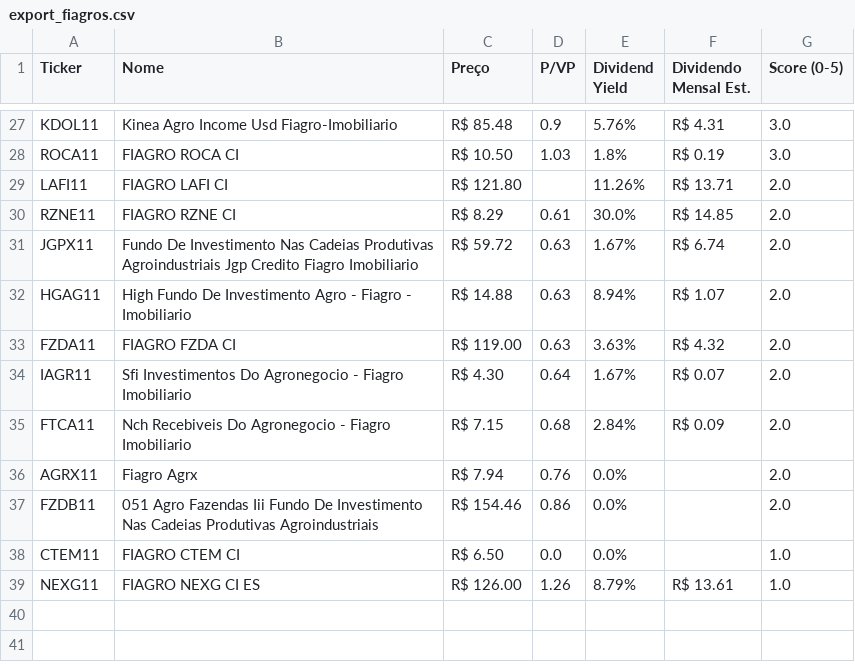
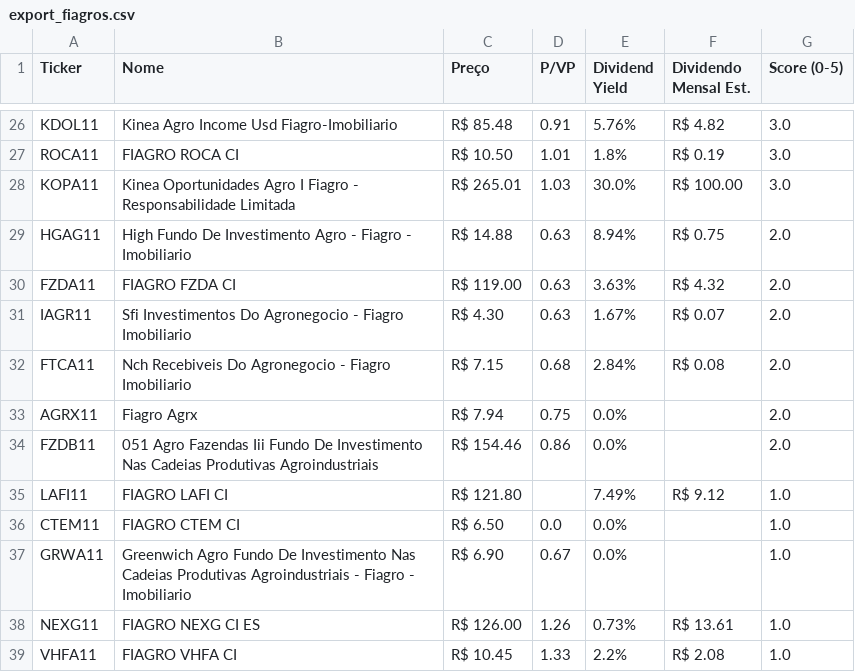
Before and after one commit to jucelinoss/radar_fundamentalista_b3, a CSV file: dev/export_fiagros.csv, drawn as a sheet; only a part is shown, gaps mark what is left out; removed rows and columns are numbered as before the commit, all else as after; the diff covers the shown part only; the diff names each change by its address in the sheet, - before the commit and + after, or states it on an @@ line.

```diff
--- a/dev/export_fiagros.csv
+++ b/dev/export_fiagros.csv
-D26 (P/VP): 0.9
+D26 (P/VP): 0.91
-F26 (Dividendo Mensal Est.): R$ 4.31
+F26 (Dividendo Mensal Est.): R$ 4.82
-D27 (P/VP): 1.03
+D27 (P/VP): 1.01
-row 29: LAFI11 | FIAGRO LAFI CI | R$ 121.80 |  | 11.26% | R$ 13.71 | 2.0
-row 30: RZNE11 | FIAGRO RZNE CI | R$ 8.29 | 0.61 | 30.0% | R$ 14.85 | 2.0
-row 31: JGPX11 | Fundo De Investimento Nas Cadeias Produtivas Agroindustriais Jgp Credito Fiagro Imobiliario | R$ 59.72 | 0.63 | 1.67% | R$ 6.74 | 2.0
+row 28: KOPA11 | Kinea Oportunidades Agro I Fiagro - Responsabilidade Limitada | R$ 265.01 | 1.03 | 30.0% | R$ 100.00 | 3.0
-F29 (Dividendo Mensal Est.): R$ 1.07
+F29 (Dividendo Mensal Est.): R$ 0.75
-D31 (P/VP): 0.64
+D31 (P/VP): 0.63
-F32 (Dividendo Mensal Est.): R$ 0.09
+F32 (Dividendo Mensal Est.): R$ 0.08
-D33 (P/VP): 0.76
+D33 (P/VP): 0.75
+row 35: LAFI11 | FIAGRO LAFI CI | R$ 121.80 |  | 7.49% | R$ 9.12 | 1.0
+row 37: GRWA11 | Greenwich Agro Fundo De Investimento Nas Cadeias Produtivas Agroindustriais - Fiagro - Imobiliario | R$ 6.90 | 0.67 | 0.0% |  | 1.0
-E38 (Dividend Yield): 8.79%
+E38 (Dividend Yield): 0.73%
+row 39: VHFA11 | FIAGRO VHFA CI | R$ 10.45 | 1.33 | 2.2% | R$ 2.08 | 1.0
```
Also changed, not shown: 9 added rows, 10 removed rows and 13 edited cells elsewhere in this file, dev/export_fiis.csv, dev/export_stocks.csv, 9 other files.
